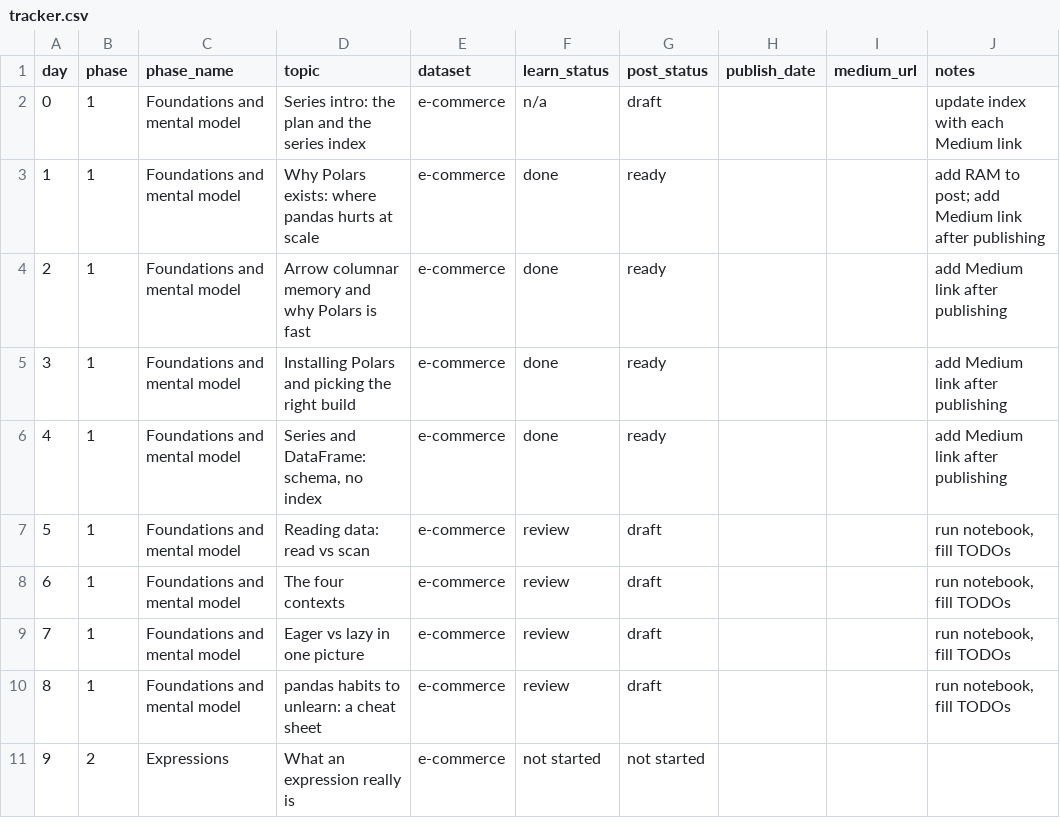
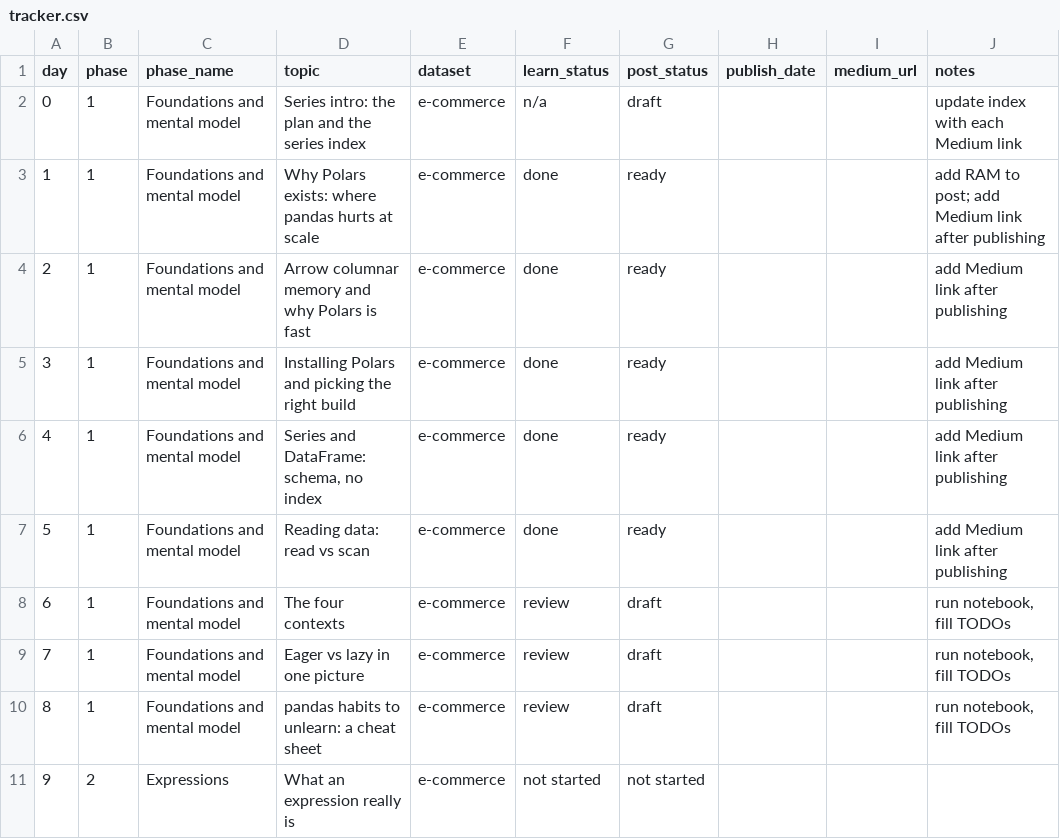
Before and after one commit to double-espresso-data/100-days-of-polars, a CSV file: 00_plan/tracker.csv, drawn as a sheet; only a part is shown.

Commit message:
Add Day 5: read vs scan (notebook and cover)

```diff
--- a/00_plan/tracker.csv
+++ b/00_plan/tracker.csv
@@ -6,3 +6,3 @@ day,phase,phase_name,topic,dataset,learn_status,post_status,publish_date,medium_
 4,1,Foundations and mental model,"Series and DataFrame: schema, no index",e-commerce,done,ready,,,"add Medium link after publishing"
-5,1,Foundations and mental model,Reading data: read vs scan,e-commerce,review,draft,,,"run notebook, fill TODOs"
+5,1,Foundations and mental model,Reading data: read vs scan,e-commerce,done,ready,,,"add Medium link after publishing"
 6,1,Foundations and mental model,The four contexts,e-commerce,review,draft,,,"run notebook, fill TODOs"
```
Also changed, not shown: 4 other files.
